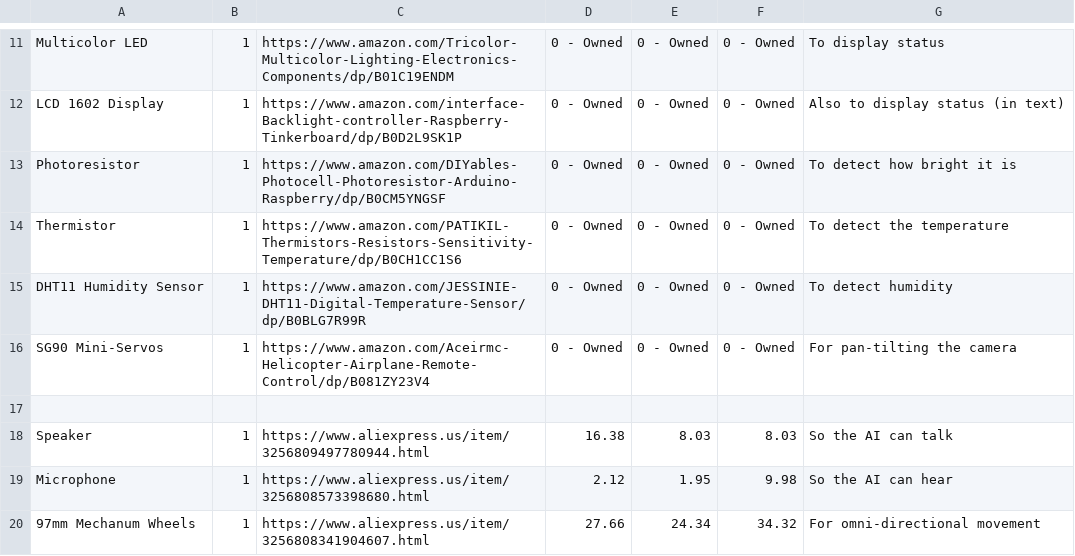
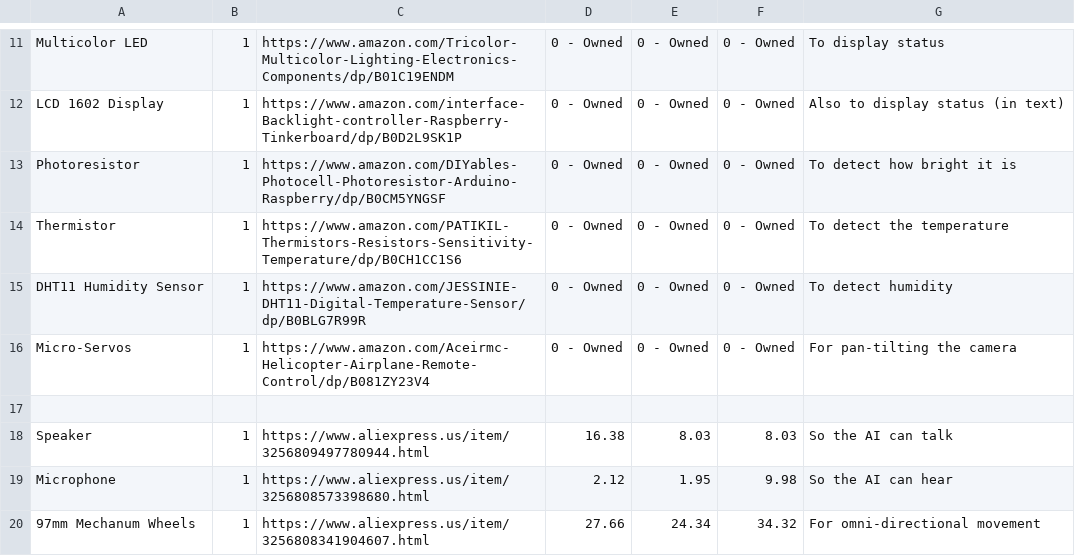
Before and after one commit to Shreemahor/GPT-On-Wheels, a CSV file: bom.csv, drawn as a sheet; only a part is shown, gaps mark what is left out.

Commit message:
Replace SG90 Mini-Servos with Micro-Servos

```diff
--- a/bom.csv
+++ b/bom.csv
@@ -15,3 +15,3 @@ Thermistor,1,https://www.amazon.com/PATIKIL-Thermistors-Resistors-Sensitivity-Te
 DHT11 Humidity Sensor,1,https://www.amazon.com/JESSINIE-DHT11-Digital-Temperature-Sensor/dp/B0BLG7R99R,0 - Owned,0 - Owned,0 - Owned,To detect humidity
-SG90 Mini-Servos,1,https://www.amazon.com/Aceirmc-Helicopter-Airplane-Remote-Control/dp/B081ZY23V4,0 - Owned,0 - Owned,0 - Owned,For pan-tilting the camera
+Micro-Servos,1,https://www.amazon.com/Aceirmc-Helicopter-Airplane-Remote-Control/dp/B081ZY23V4,0 - Owned,0 - Owned,0 - Owned,For pan-tilting the camera
 
```
